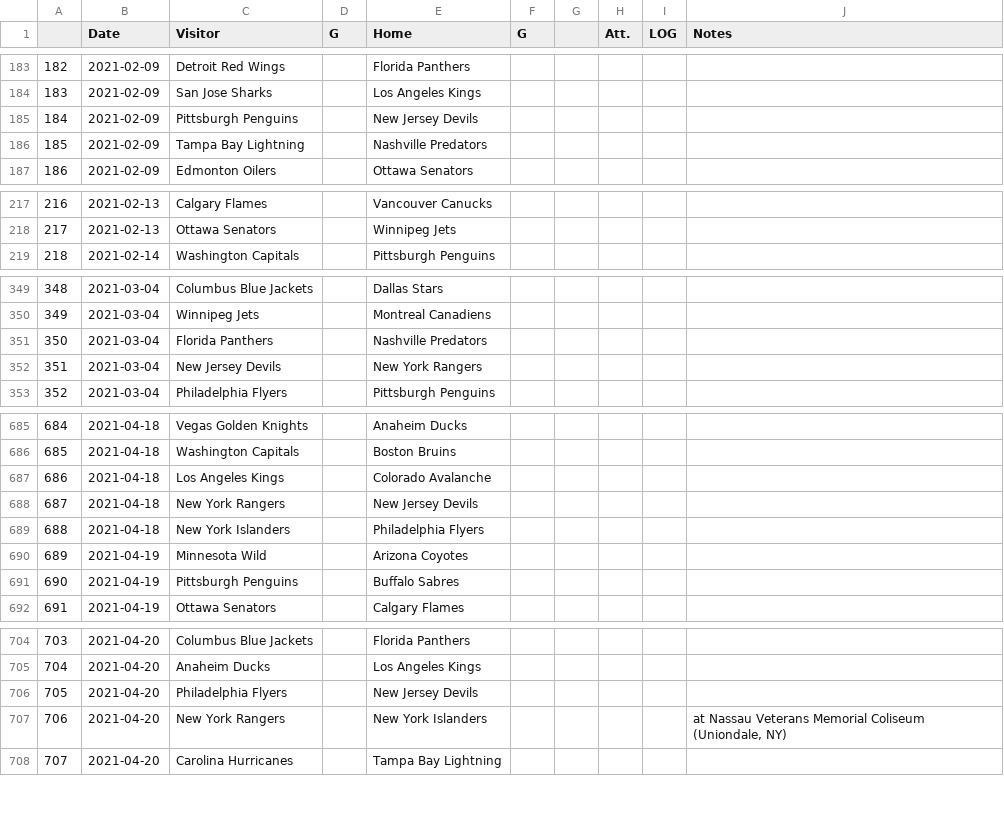
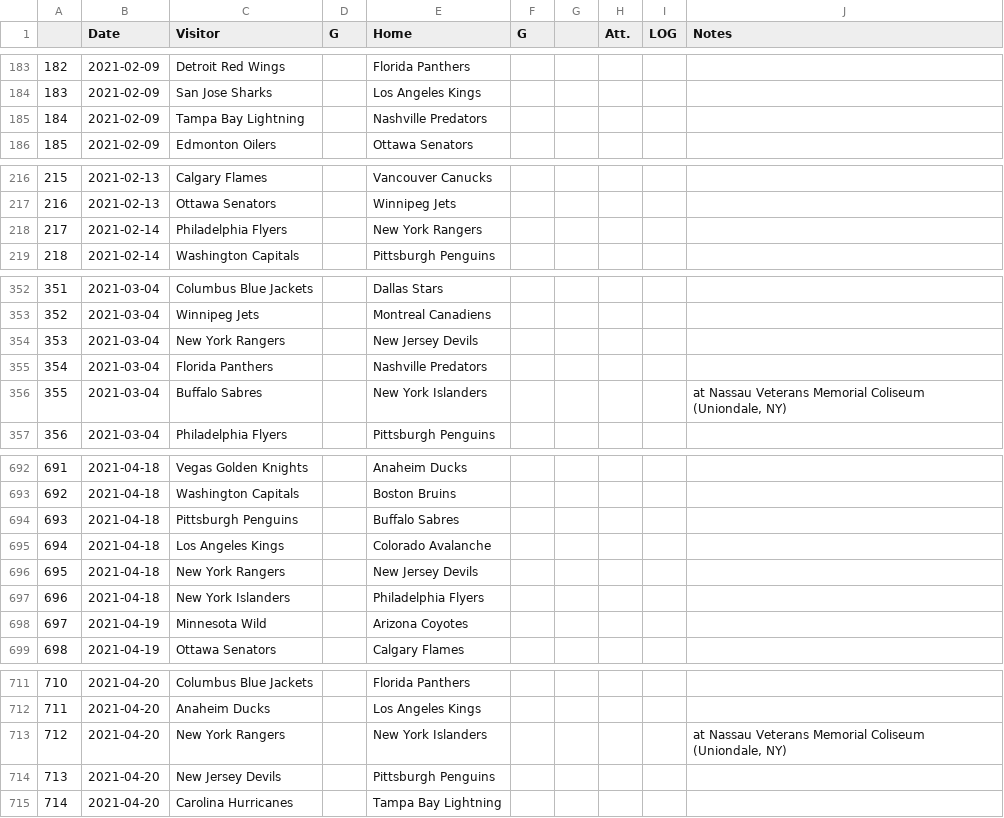
Before and after one commit to pbulsink/HockeyModel, a CSV file: data-raw/20202021.csv, drawn as a sheet; only a part is shown, gaps mark what is left out; removed rows and columns are numbered as before the commit, all else as after; the diff covers the shown part only; the diff names each change by its address in the sheet, - before the commit and + after, or states it on an @@ line.

```diff
--- a/data-raw/20202021.csv
+++ b/data-raw/20202021.csv
-row 185: 184 | 2021-02-09 | Pittsburgh Penguins |  | New Jersey Devils
@@ column A renumbered from row 185 down @@
+row 218: 217 | 2021-02-14 | Philadelphia Flyers |  | New York Rangers
+row 354: 353 | 2021-03-04 | New York Rangers |  | New Jersey Devils
-C356 (Visitor): New Jersey Devils
+C356 (Visitor): Buffalo Sabres
-E356 (Home): New York Rangers
+E356 (Home): New York Islanders
-J356 (Notes): (empty)
+J356 (Notes): at Nassau Veterans Memorial Coliseum (Uniondale, NY)
+row 694: 693 | 2021-04-18 | Pittsburgh Penguins |  | Buffalo Sabres
-row 691: 690 | 2021-04-19 | Pittsburgh Penguins |  | Buffalo Sabres
-row 706: 705 | 2021-04-20 | Philadelphia Flyers |  | New Jersey Devils
+row 714: 713 | 2021-04-20 | New Jersey Devils |  | Pittsburgh Penguins
```
Also changed, not shown: 15 added rows, 9 removed rows and 30 edited cells elsewhere in this file, 11 other files.
